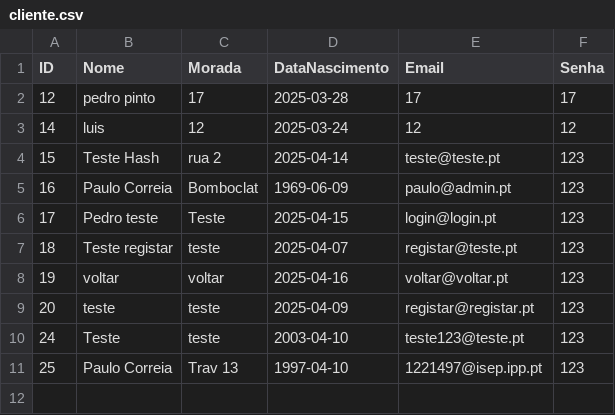
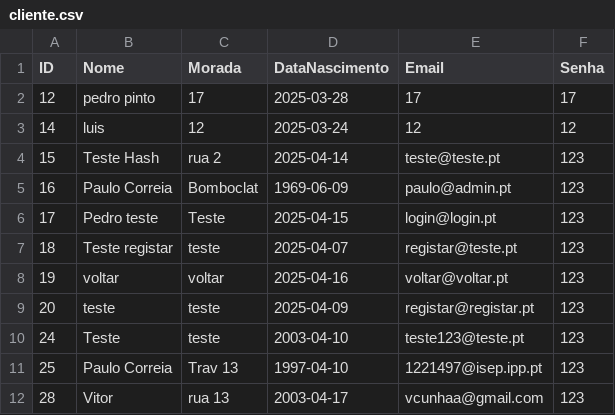
Before and after one commit to pedropinto25/LP2, a CSV file: LP2/src/main/java/com/lp2/lp2/Util/cliente.csv, drawn as a sheet.

```diff
--- a/LP2/src/main/java/com/lp2/lp2/Util/cliente.csv
+++ b/LP2/src/main/java/com/lp2/lp2/Util/cliente.csv
@@ -11 +11,2 @@ ID,Nome,Morada,DataNascimento,Email,Senha
 25,Paulo Correia,Trav 13,1997-04-10,1221497@isep.ipp.pt,123
+28,Vitor,rua 13,2003-04-17,vcunhaa@gmail.com,123
```
Also changed, not shown: 12 other files.
